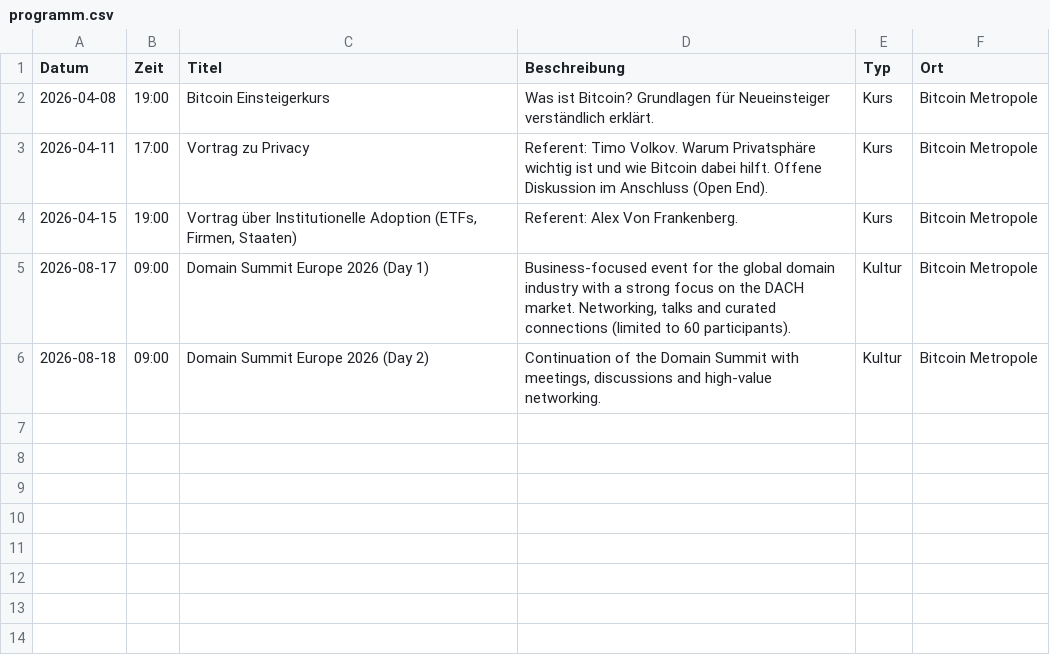
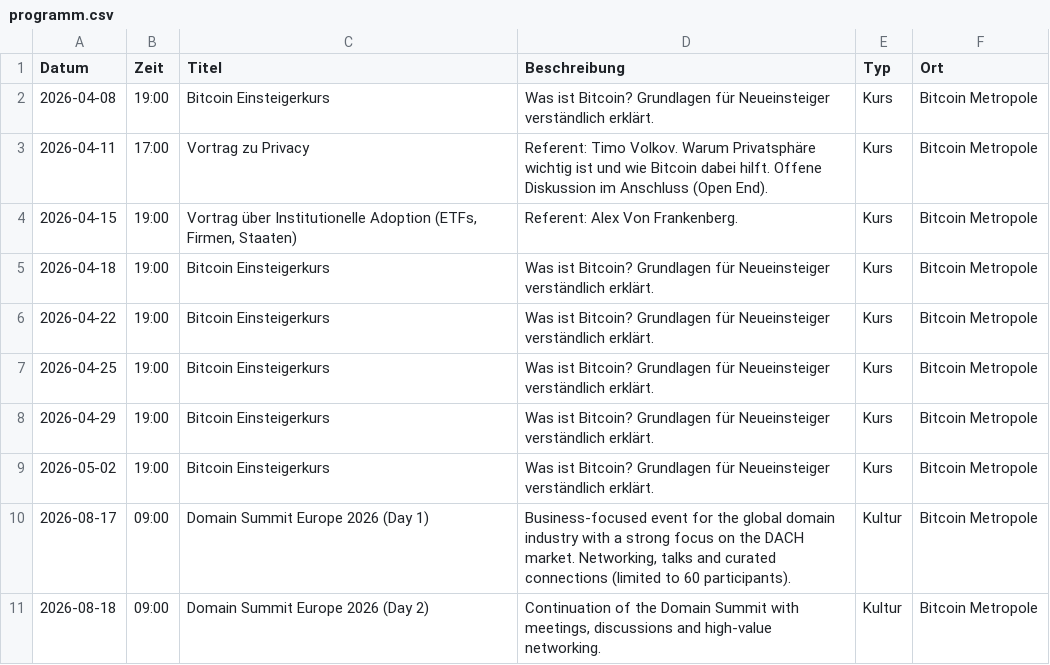
Before and after one commit to Razue/bitcoin_metropole_kempten, a CSV file: programm.csv, drawn as a sheet; the diff names each change by its address in the sheet, - before the commit and + after, or states it on an @@ line.

Commit message:
Update programm.csv

```diff
--- a/programm.csv
+++ b/programm.csv
+row 5: 2026-04-18 | 19:00 | Bitcoin Einsteigerkurs | Was ist Bitcoin? Grundlagen für Neueinsteiger verständlich erklärt. | Kurs | Bitcoin Metropole
+row 6: 2026-04-22 | 19:00 | Bitcoin Einsteigerkurs | Was ist Bitcoin? Grundlagen für Neueinsteiger verständlich erklärt. | Kurs | Bitcoin Metropole
+row 7: 2026-04-25 | 19:00 | Bitcoin Einsteigerkurs | Was ist Bitcoin? Grundlagen für Neueinsteiger verständlich erklärt. | Kurs | Bitcoin Metropole
+row 8: 2026-04-29 | 19:00 | Bitcoin Einsteigerkurs | Was ist Bitcoin? Grundlagen für Neueinsteiger verständlich erklärt. | Kurs | Bitcoin Metropole
+row 9: 2026-05-02 | 19:00 | Bitcoin Einsteigerkurs | Was ist Bitcoin? Grundlagen für Neueinsteiger verständlich erklärt. | Kurs | Bitcoin Metropole
```
